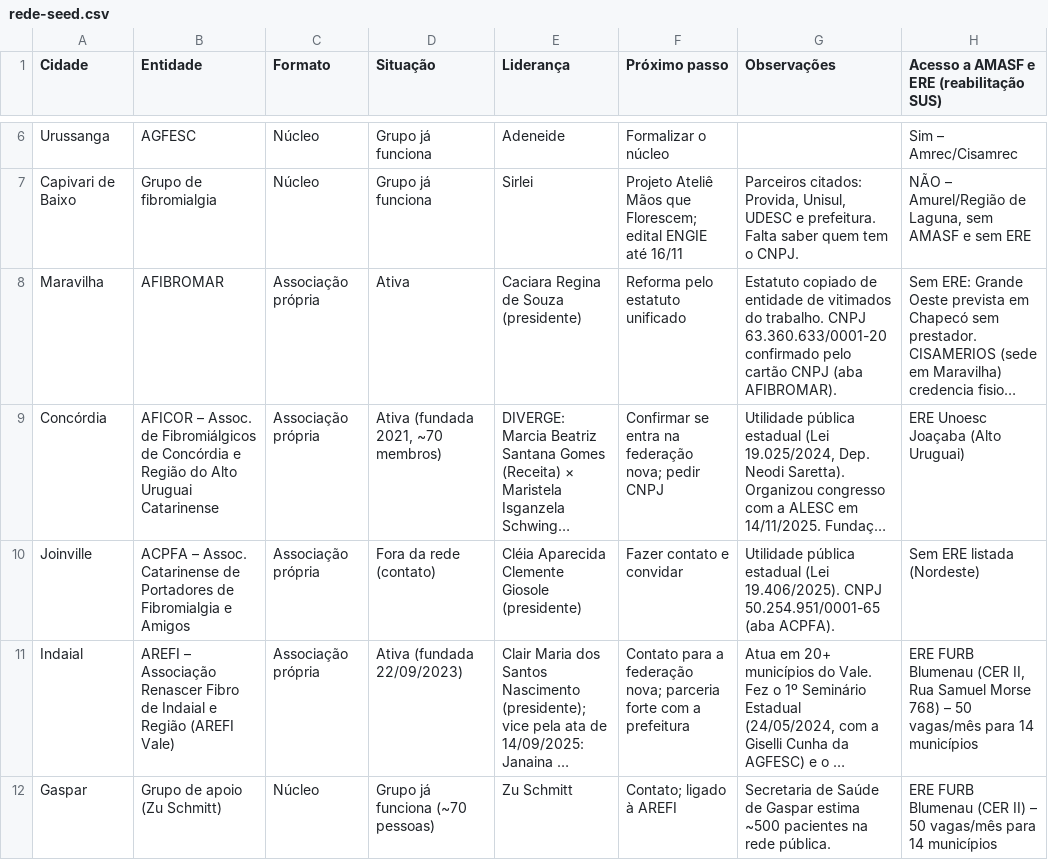
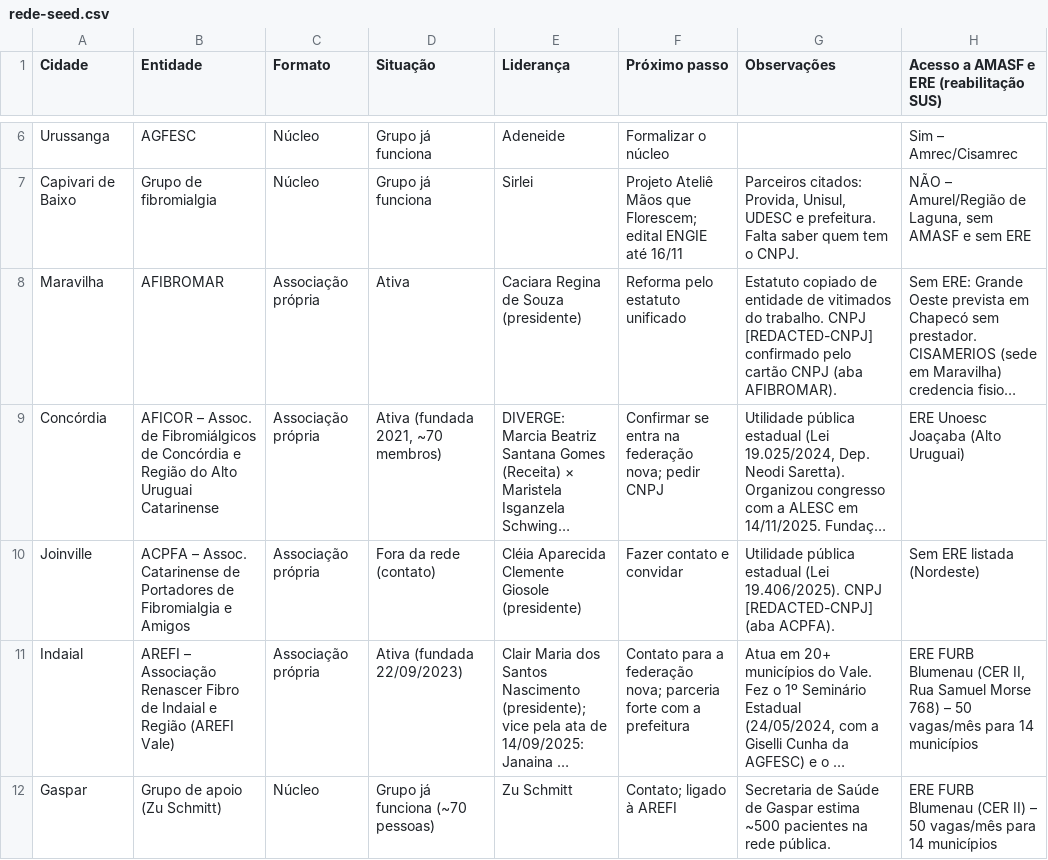
Before and after one commit to wagnerra23/oimpresso.com, a CSV file: memory/clientes/uniafibro/rede-seed.csv, drawn as a sheet; only a part is shown, gaps mark what is left out; long unchanged cells end in …; the diff names each change by its address in the sheet, - before the commit and + after, or states it on an @@ line.

```diff
--- a/memory/clientes/uniafibro/rede-seed.csv
+++ b/memory/clientes/uniafibro/rede-seed.csv
-G8 (Observações): …trabalho. CNPJ 63.360.633/0001-20 confirmado pelo…
+G8 (Observações): …trabalho. CNPJ [REDACTED-CNPJ] confirmado pelo…
-G10 (Observações): …19.406/2025). CNPJ 50.254.951/0001-65 (aba ACPFA).
+G10 (Observações): …19.406/2025). CNPJ [REDACTED-CNPJ] (aba ACPFA).
```
Also changed, not shown: 3 other files.
